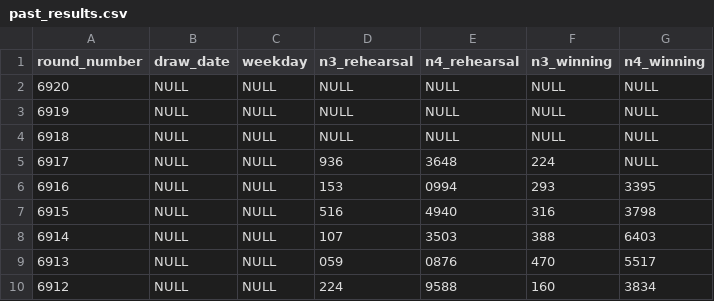
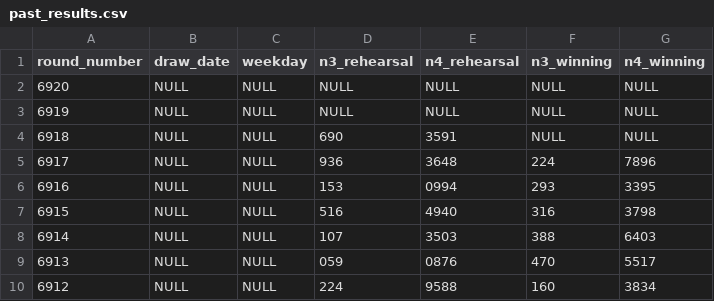
Before and after one commit to Ks-Classic/numbers-ai, a CSV file: data/past_results.csv, drawn as a sheet; only a part is shown.

Commit message:
chore: 回号6918予測用データを自動更新 [skip ci]

```diff
--- a/data/past_results.csv
+++ b/data/past_results.csv
@@ -3,4 +3,4 @@ round_number,draw_date,weekday,n3_rehearsal,n4_rehearsal,n3_winning,n4_winning
 6919,NULL,NULL,NULL,NULL,NULL,NULL
-6918,NULL,NULL,NULL,NULL,NULL,NULL
-6917,NULL,NULL,936,3648,224,NULL
+6918,NULL,NULL,690,3591,NULL,NULL
+6917,NULL,NULL,936,3648,224,7896
 6916,NULL,NULL,153,0994,293,3395
```
